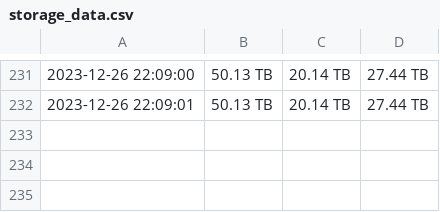
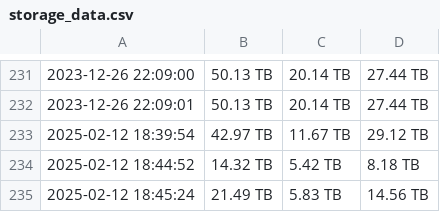
Before and after one commit to jfritts-afk/pool-party, a CSV file: testing/storage_data.csv, drawn as a sheet; only a part is shown, gaps mark what is left out; the diff names each change by its address in the sheet, - before the commit and + after, or states it on an @@ line.

```diff
--- a/testing/storage_data.csv
+++ b/testing/storage_data.csv
+row 233: 2025-02-12 18:39:54 | 42.97 TB | 11.67 TB | 29.12 TB
+row 234: 2025-02-12 18:44:52 | 14.32 TB | 5.42 TB | 8.18 TB
+row 235: 2025-02-12 18:45:24 | 21.49 TB | 5.83 TB | 14.56 TB
```
Also changed, not shown: 3 other files.
